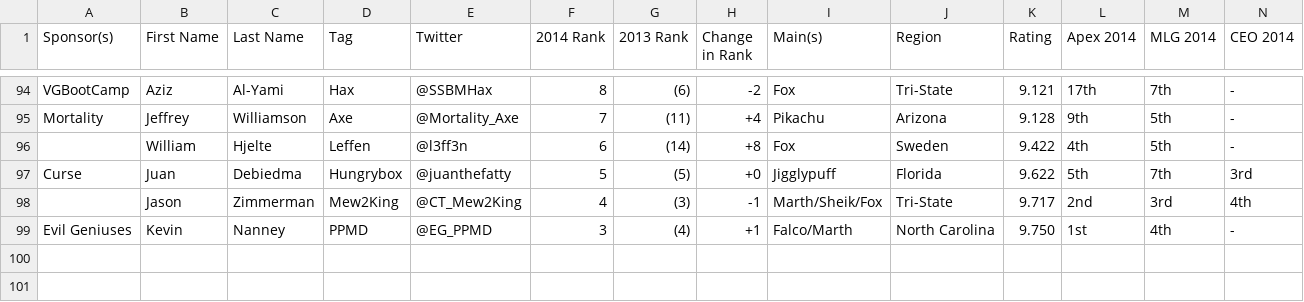
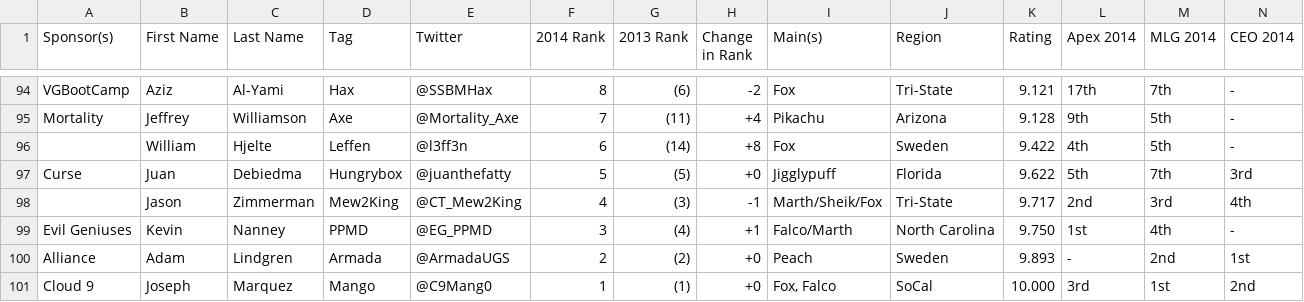
Before and after one commit to jiangtyd/melee_scripts, a CSV file: miom_top100_2014/rankings.csv, drawn as a sheet; only a part is shown, gaps mark what is left out; rows hold the shown columns only; the diff names each change by its address in the sheet, - before the commit and + after, or states it on an @@ line.

Commit message:
Updated with 2014 MIOM ranks 2-1
with jank special-casing for different formatting

```diff
--- a/miom_top100_2014/rankings.csv
+++ b/miom_top100_2014/rankings.csv
+row 100: Alliance | Adam | Lindgren | Armada | @ArmadaUGS | 2 | (2) | +0 | Peach | Sweden | 9.893 | - | 2nd | 1st
+row 101: Cloud 9 | Joseph | Marquez | Mango | @C9Mang0 | 1 | (1) | +0 | Fox, Falco | SoCal | 10.000 | 3rd | 1st | 2nd
```
Also changed, not shown: 3 other files.
